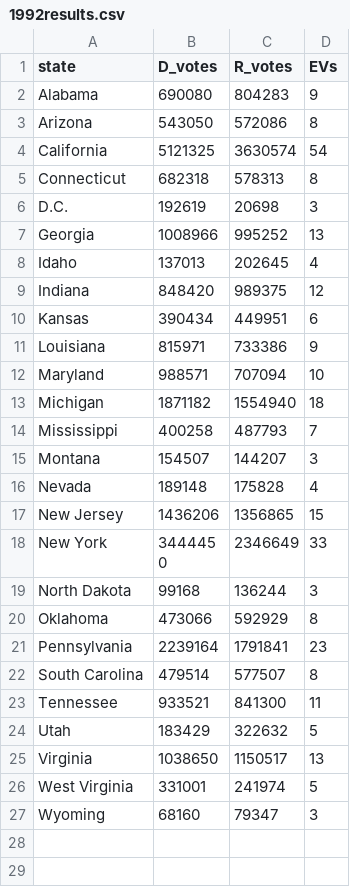
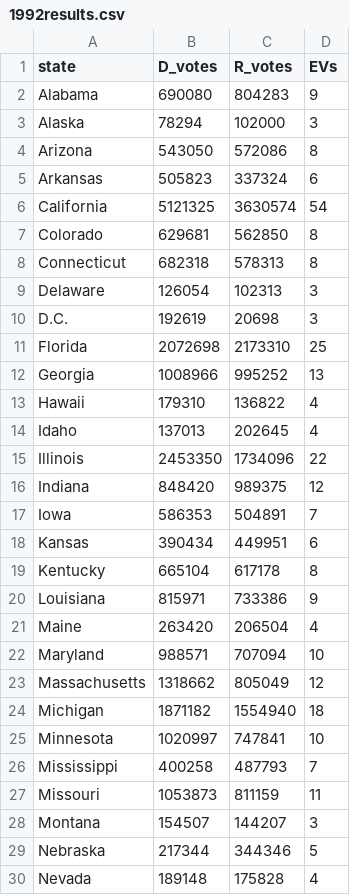
Before and after one commit to EricJGordon/ElectoralCollegeKnapsack, a CSV file: 1992results.csv, drawn as a sheet; only a part is shown; the shorter side is filled out with more unchanged rows; the diff covers the shown part only; the diff names each change by its address in the sheet, - before the commit and + after, or states it on an @@ line.

Commit message:
Added results for 84, 80, 76, 72. Fixed results for 92

```diff
--- a/1992results.csv
+++ b/1992results.csv
+row 3: Alaska | 78294 | 102000 | 3
+row 5: Arkansas | 505823 | 337324 | 6
+row 7: Colorado | 629681 | 562850 | 8
+row 9: Delaware | 126054 | 102313 | 3
+row 11: Florida | 2072698 | 2173310 | 25
+row 13: Hawaii | 179310 | 136822 | 4
+row 15: Illinois | 2453350 | 1734096 | 22
+row 17: Iowa | 586353 | 504891 | 7
+row 19: Kentucky | 665104 | 617178 | 8
+row 21: Maine | 263420 | 206504 | 4
+row 23: Massachusetts | 1318662 | 805049 | 12
+row 25: Minnesota | 1020997 | 747841 | 10
+row 27: Missouri | 1053873 | 811159 | 11
+row 29: Nebraska | 217344 | 344346 | 5
```
Also changed, not shown: 11 added rows elsewhere in this file, 6 other files.
